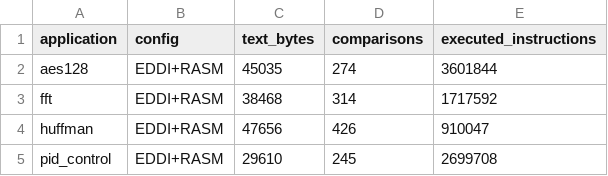
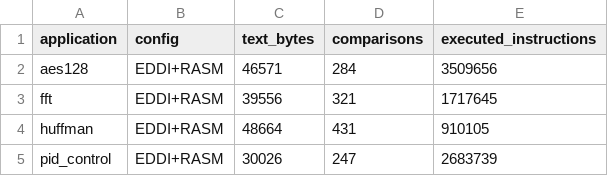
Before and after one commit to SimoneRota16/FLC-Project, a CSV file: ASPIS-Project/results/fault_injection/before_fix/metrics.csv, drawn as a sheet.

```diff
--- a/ASPIS-Project/results/fault_injection/before_fix/metrics.csv
+++ b/ASPIS-Project/results/fault_injection/before_fix/metrics.csv
@@ -1,5 +1,5 @@
 application,config,text_bytes,comparisons,executed_instructions
-aes128,EDDI+RASM,45035,274,3601844
-fft,EDDI+RASM,38468,314,1717592
-huffman,EDDI+RASM,47656,426,910047
-pid_control,EDDI+RASM,29610,245,2699708
+aes128,EDDI+RASM,46571,284,3509656
+fft,EDDI+RASM,39556,321,1717645
+huffman,EDDI+RASM,48664,431,910105
+pid_control,EDDI+RASM,30026,247,2683739
```
Also changed, not shown: ASPIS-Project/results/fault_injection/before_fix/outcomes.csv, ASPIS-Project/results/fault_injection/metrics.csv, 53 other files.
